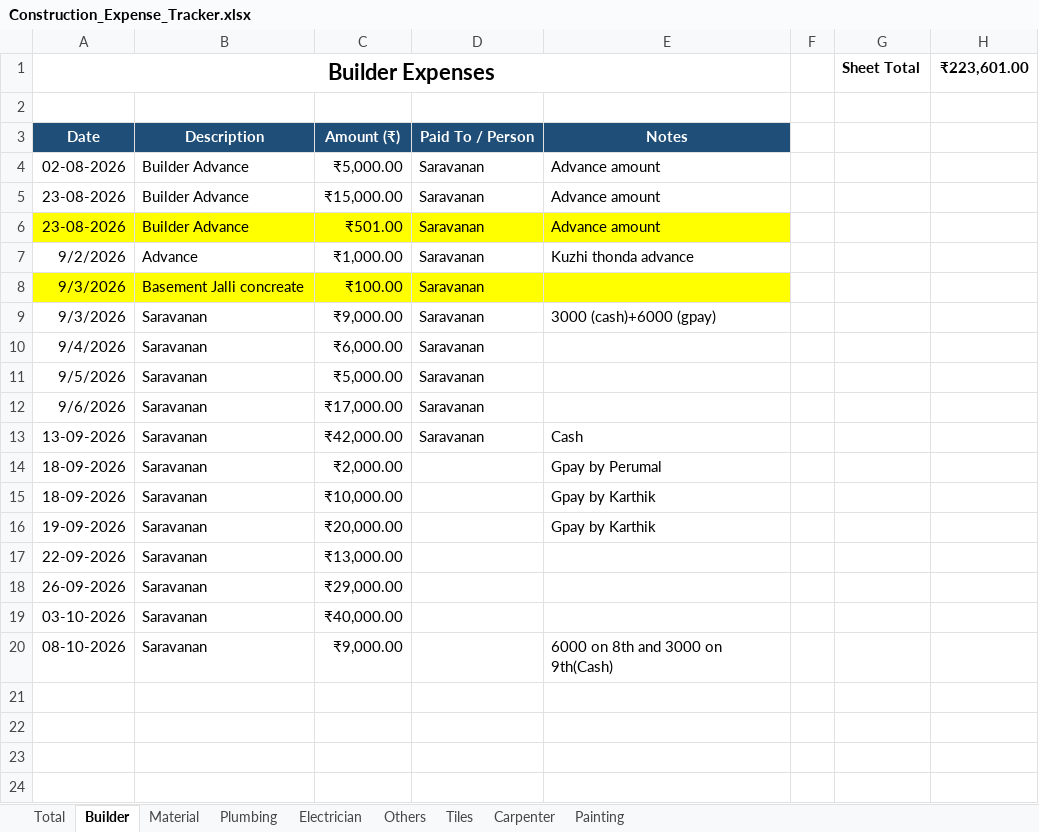
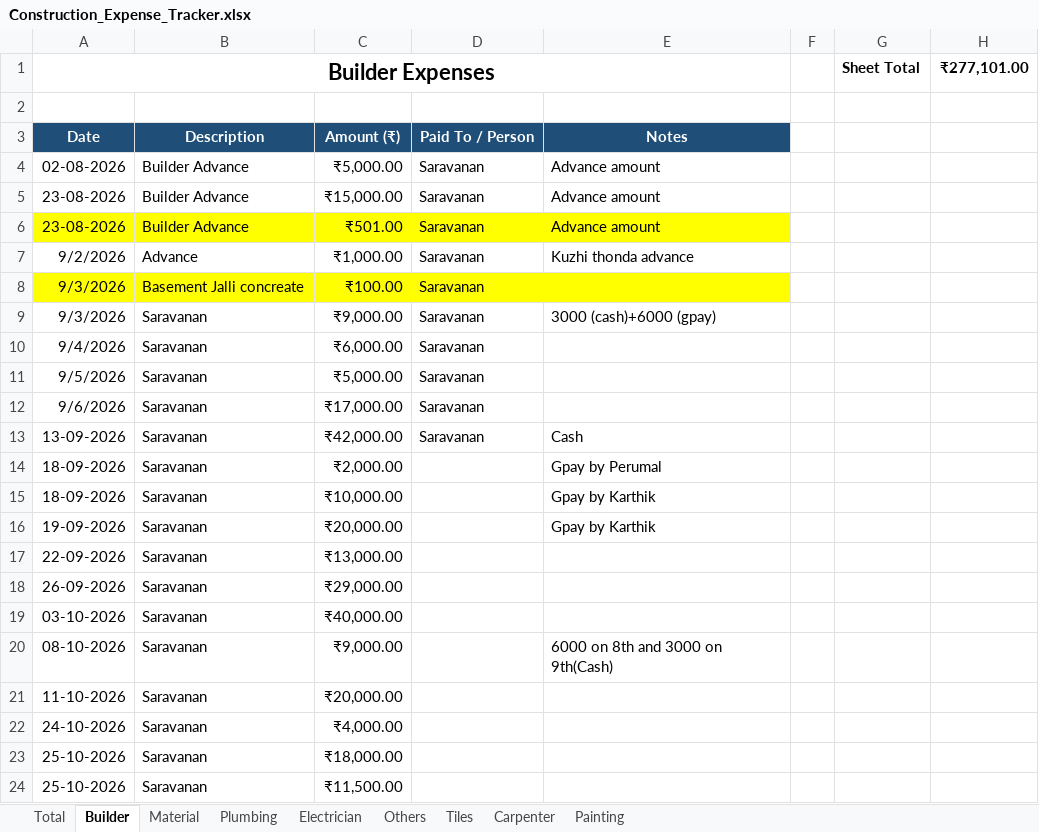
Before and after one commit to Karthik-SS132/File_packages, an Excel workbook: Construction_Expense_Tracker.xlsx, sheet Builder, drawn as a sheet; values as stored, in another font and other column widths than the file's, no borders; table styles not drawn; the diff names each change by its address in the sheet, - before the commit and + after, or states it on an @@ line.

```diff
--- a/Construction_Expense_Tracker.xlsx (sheet Builder)
+++ b/Construction_Expense_Tracker.xlsx (sheet Builder)
-H1: ₹223,601.00
+H1: ₹277,101.00
+row 21: 11-10-2026 | Saravanan | ₹20,000.00
+row 22: 24-10-2026 | Saravanan | ₹4,000.00
+row 23: 25-10-2026 | Saravanan | ₹18,000.00
+row 24: 25-10-2026 | Saravanan | ₹11,500.00
```
Also changed, not shown: sheet Material, sheet Others, sheet Electrician, sheet Total.
